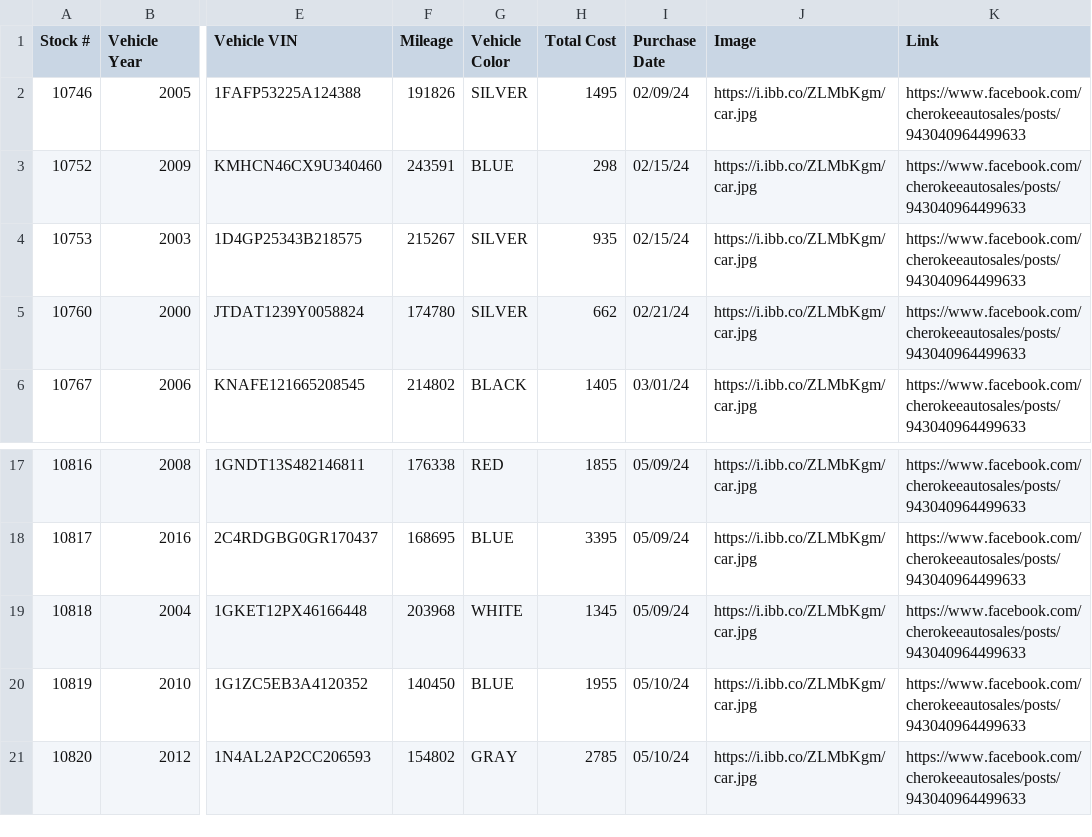
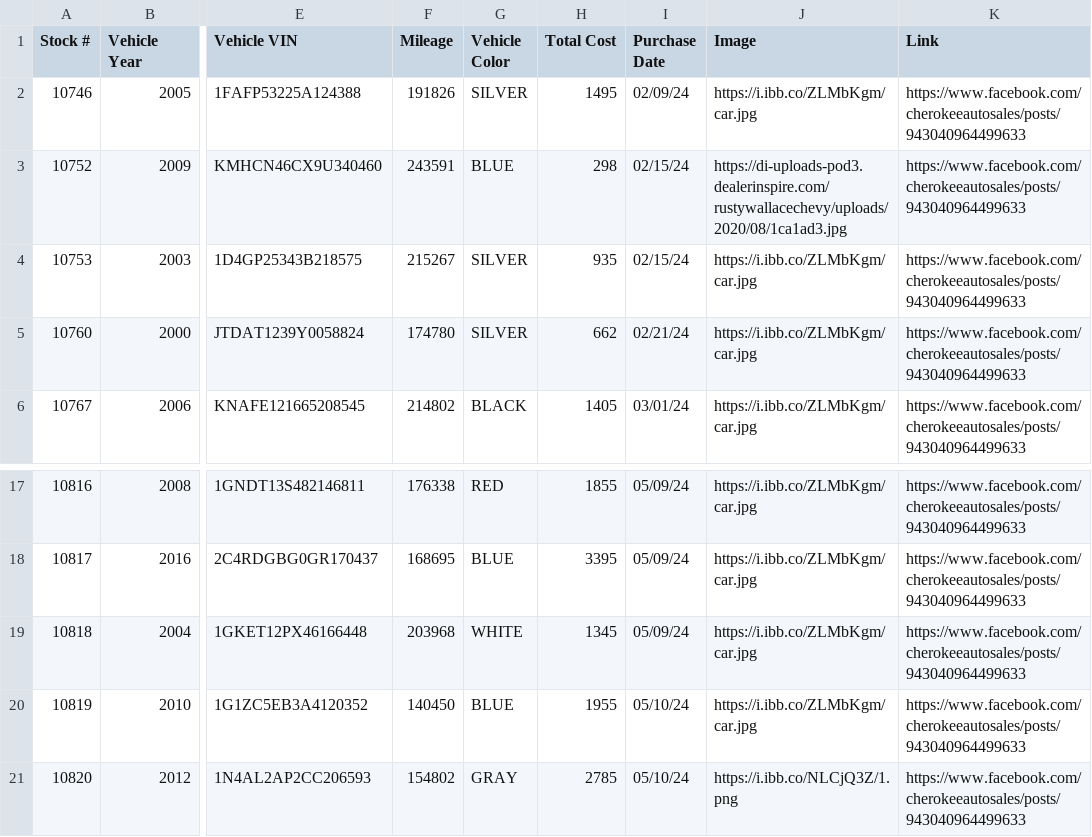
Before and after one commit to cherokeeautosales/cherokeeautosales.github.io, a CSV file: src/data/inventory.csv, drawn as a sheet; only a part is shown, gaps mark what is left out; the diff names each change by its address in the sheet, - before the commit and + after, or states it on an @@ line.

```diff
--- a/src/data/inventory.csv
+++ b/src/data/inventory.csv
-J3 (Image): https://i.ibb.co/ZLMbKgm/car.jpg
+J3 (Image): https://di-uploads-pod3.dealerinspire.com/rustywallacechevy/uploads/2020/08/1ca1ad3.jpg
-J21 (Image): https://i.ibb.co/ZLMbKgm/car.jpg
+J21 (Image): https://i.ibb.co/NLCjQ3Z/1.png
```
Also changed, not shown: src/data/reviews.csv, 1 other file.
